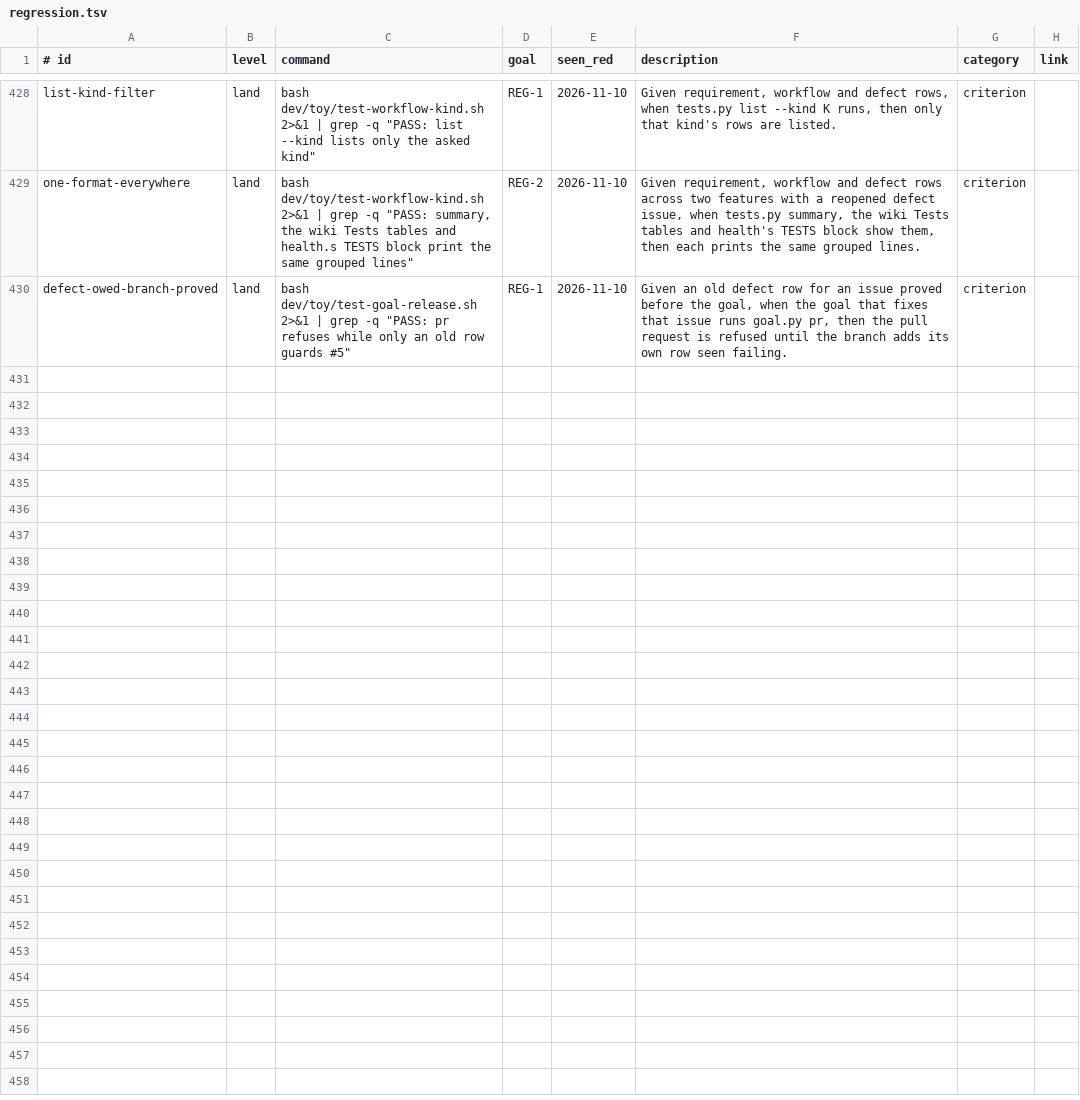
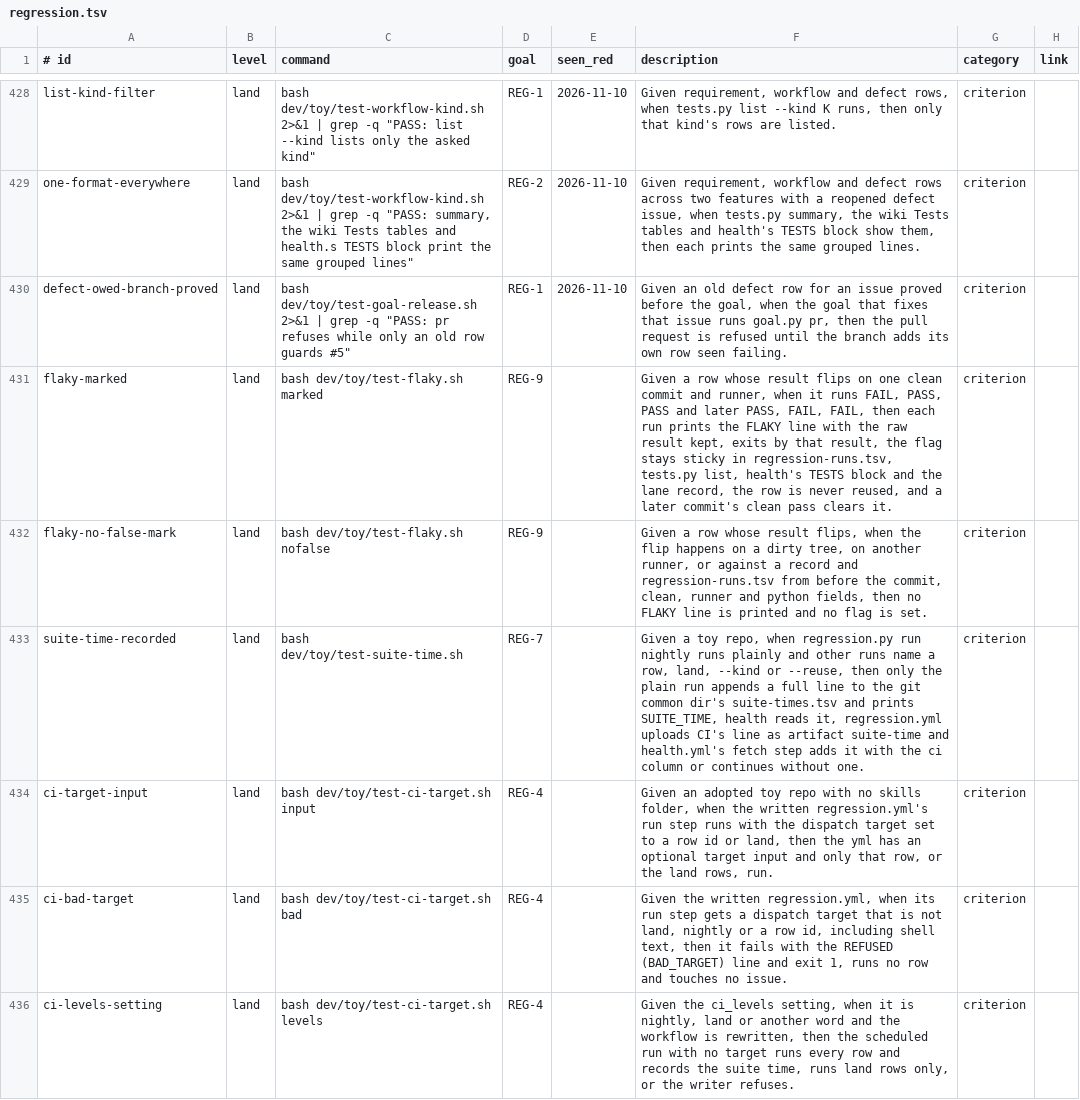
Before and after one commit to jcl2018/agent-workflow-template, a TSV file: .loop/regression.tsv, drawn as a sheet; only a part is shown, gaps mark what is left out.

```diff
--- a/.loop/regression.tsv
+++ b/.loop/regression.tsv
@@ -430 +430,7 @@ one-format-everywhere	land	bash dev/toy/test-workflow-kind.sh 2>&1 | grep -q "PA
 defect-owed-branch-proved	land	bash dev/toy/test-goal-release.sh 2>&1 | grep -q "PASS: pr refuses while only an old row guards #5"	REG-1	2026-11-10	Given an old defect row for an issue proved before the goal, when the goal that fixes that issue runs goal.py pr, then the pull request is refused until the branch adds its own row seen failing.	criterion	
+flaky-marked	land	bash dev/toy/test-flaky.sh marked	REG-9		Given a row whose result flips on one clean commit and runner, when it runs FAIL, PASS, PASS and later PASS, FAIL, FAIL, then each run prints the FLAKY line with the raw result kept, exits by that result, the flag stays sticky in regression-runs.tsv, tests.py list, health's TESTS block and the lane record, the row is never reused, and a later commit's clean pass clears it.	criterion	
+flaky-no-false-mark	land	bash dev/toy/test-flaky.sh nofalse	REG-9		Given a row whose result flips, when the flip happens on a dirty tree, on another runner, or against a record and regression-runs.tsv from before the commit, clean, runner and python fields, then no FLAKY line is printed and no flag is set.	criterion	
+suite-time-recorded	land	bash dev/toy/test-suite-time.sh	REG-7		Given a toy repo, when regression.py run nightly runs plainly and other runs name a row, land, --kind or --reuse, then only the plain run appends a full line to the git common dir's suite-times.tsv and prints SUITE_TIME, health reads it, regression.yml uploads CI's line as artifact suite-time and health.yml's fetch step adds it with the ci column or continues without one.	criterion	
+ci-target-input	land	bash dev/toy/test-ci-target.sh input	REG-4		Given an adopted toy repo with no skills folder, when the written regression.yml's run step runs with the dispatch target set to a row id or land, then the yml has an optional target input and only that row, or the land rows, run.	criterion	
+ci-bad-target	land	bash dev/toy/test-ci-target.sh bad	REG-4		Given the written regression.yml, when its run step gets a dispatch target that is not land, nightly or a row id, including shell text, then it fails with the REFUSED (BAD_TARGET) line and exit 1, runs no row and touches no issue.	criterion	
+ci-levels-setting	land	bash dev/toy/test-ci-target.sh levels	REG-4		Given the ci_levels setting, when it is nightly, land or another word and the workflow is rewritten, then the scheduled run with no target runs every row and records the suite time, runs land rows only, or the writer refuses.	criterion	
```
Also changed, not shown: 2 other files.
